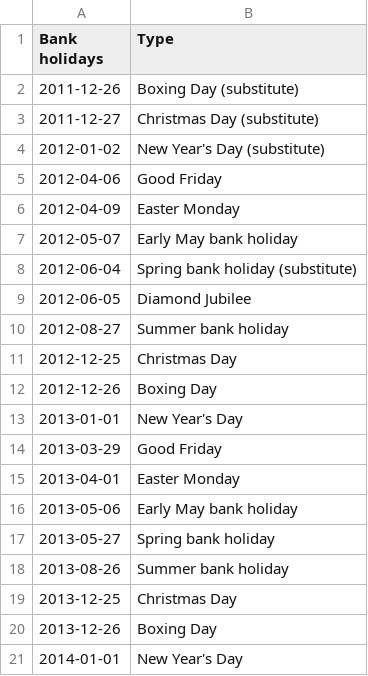
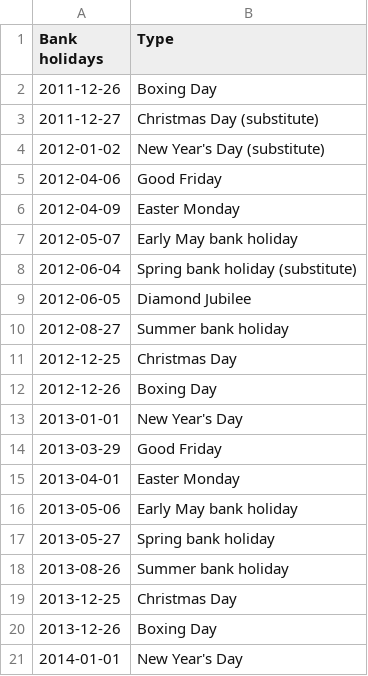
Before and after one commit to Atalie027/mahadata-spark-lcl, a CSV file: data/raw/uk_bank_holidays.csv, drawn as a sheet.

```diff
--- a/data/raw/uk_bank_holidays.csv
+++ b/data/raw/uk_bank_holidays.csv
@@ -1,3 +1,3 @@
 Bank holidays,Type
-2011-12-26,Boxing Day (substitute)
+2011-12-26,Boxing Day
 2011-12-27,Christmas Day (substitute)
```
Also changed, not shown: 3 other files.
